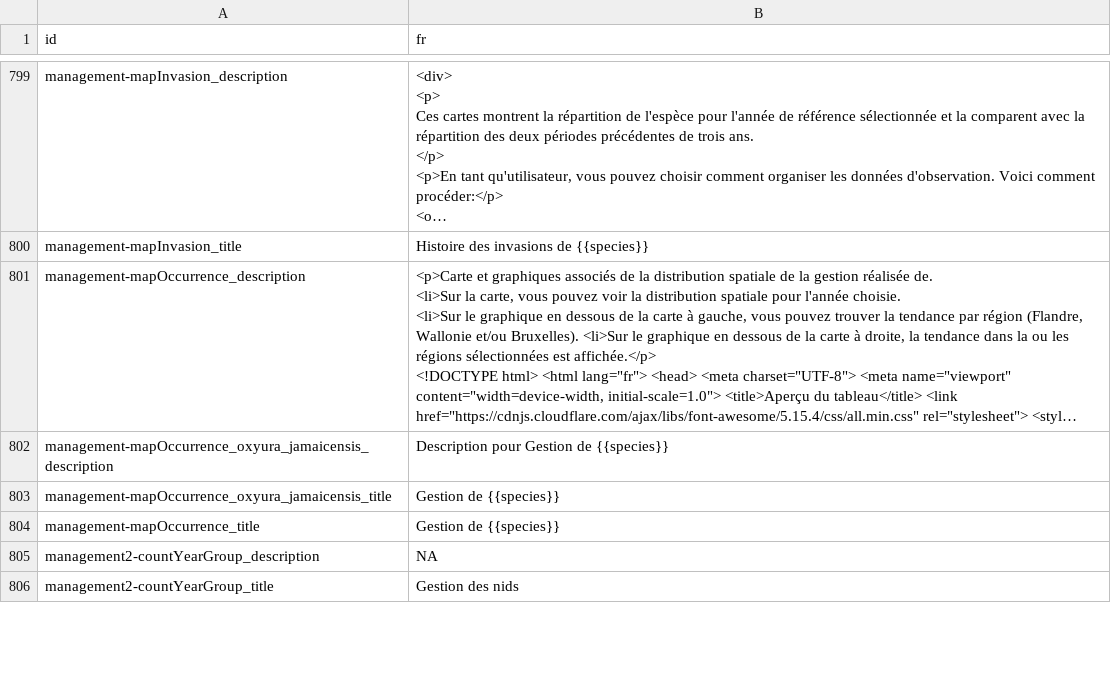
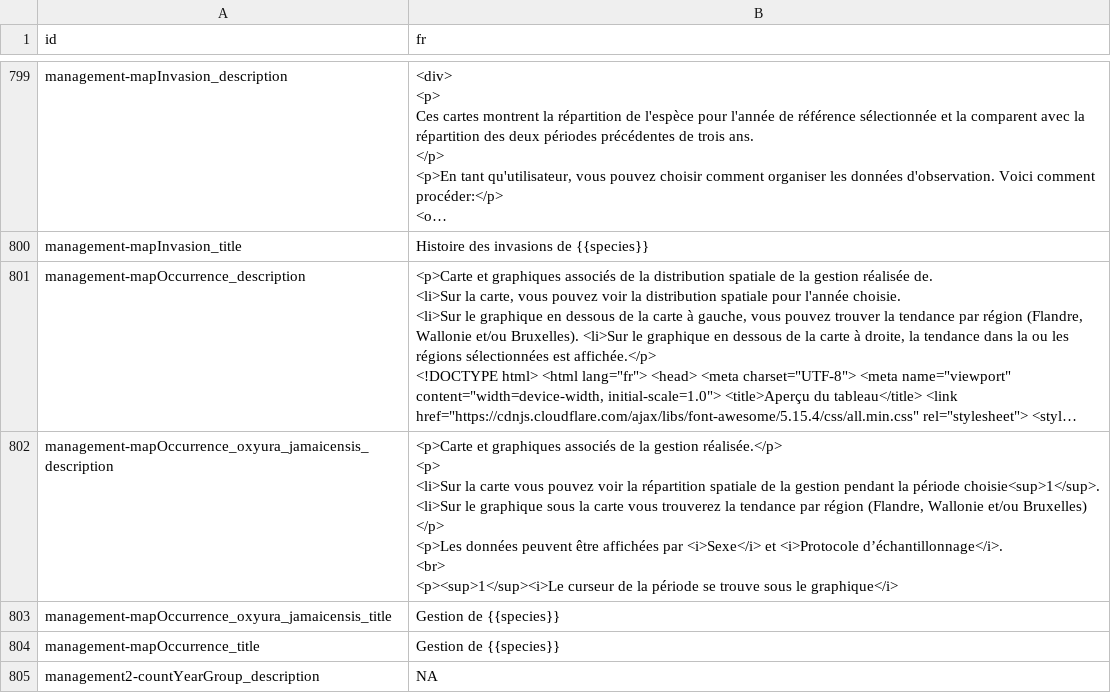
Before and after one commit to inbo/aspbo, a CSV file: data/output/UAT_direct/translations/translation_fr.csv, drawn as a sheet; only a part is shown, gaps mark what is left out; the shorter side is filled out with more unchanged rows; long unchanged cells end in …; ↵ is a line break in a cell; the diff names each change by its address in the sheet, - before the commit and + after, or states it on an @@ line.

Commit message:
[AUTO]processed translations
Files changed:
M	data/output/UAT_direct/translations/translation_en.csv
M	data/output/UAT_direct/translations/translation_fr.csv
M	data/output/UAT_direct/translations/translation_nl.csv

```diff
--- a/data/output/UAT_direct/translations/translation_fr.csv
+++ b/data/output/UAT_direct/translations/translation_fr.csv
-B802 (fr): Description pour Gestion de {{species}}
+B802 (fr): <p>Carte et graphiques associés de la gestion réalisée.</p> ↵ <p> ↵ <li>Sur la carte vous pouvez voir la répartition spatiale de la gestion pendant la période choisie<sup>1</sup>. ↵ <li>Sur le graphique sous la carte vous trouverez la tendance par région (Flandre, Wallonie et/ou Bruxelles) ↵ </p> ↵ <p>Les données peuvent être affichées par <i>Sexe</i> et <i>Protocole d’échantillonnage</i>. ↵ <br> ↵ <p><sup>1</sup><i>Le curseur de la période se trouve sous le graphique</i>
```
Also changed, not shown: data/output/UAT_direct/translations/translation_en.csv, data/output/UAT_direct/translations/translation_nl.csv.
